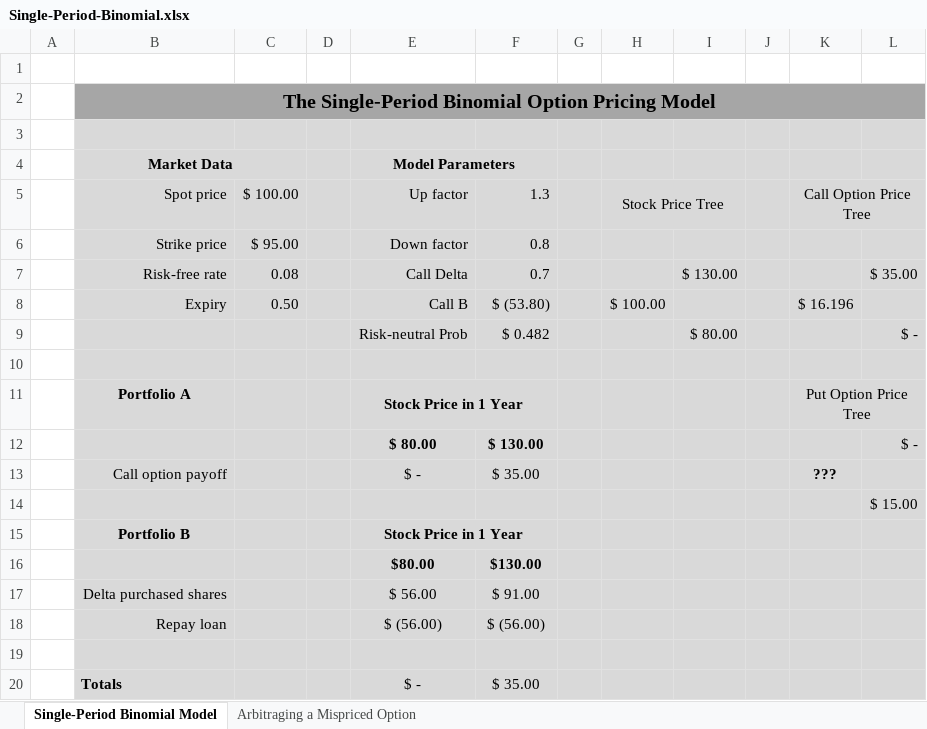
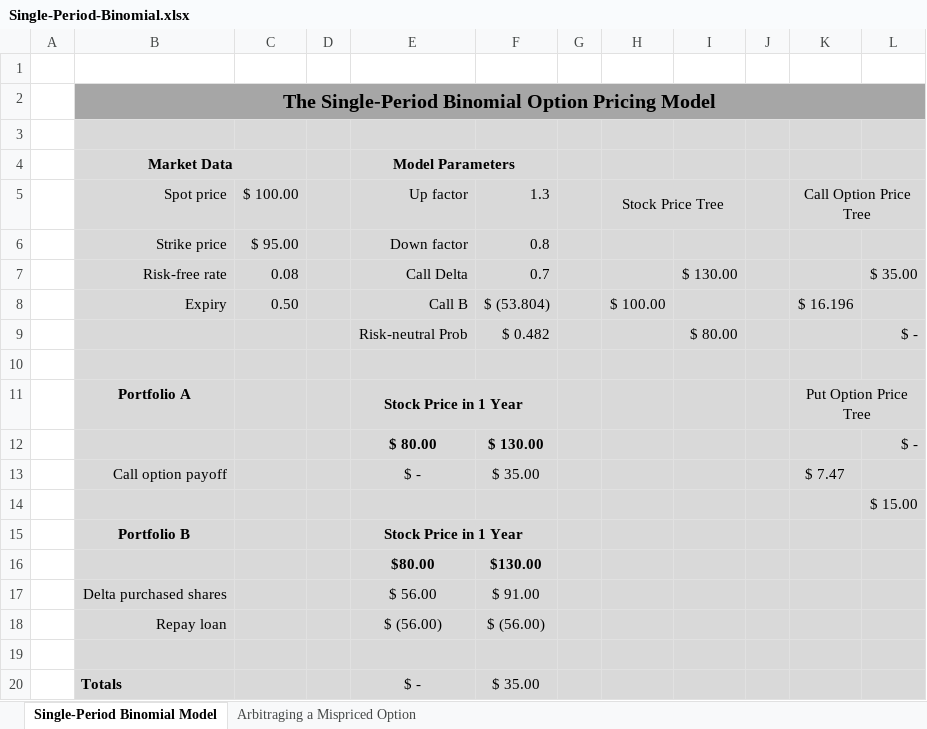
Before and after one commit to broughtj/Fin5350, an Excel workbook: Fall2020/Notes/McDonald/Chapter10/Single-Period-Binomial.xlsx, sheet Single-Period Binomial Model, drawn as a sheet; values as stored, in another font and other column widths than the file's, no borders; the diff names each change by its address in the sheet, - before the commit and + after, or states it on an @@ line.

```diff
--- a/Fall2020/Notes/McDonald/Chapter10/Single-Period-Binomial.xlsx (sheet Single-Period Binomial Model)
+++ b/Fall2020/Notes/McDonald/Chapter10/Single-Period-Binomial.xlsx (sheet Single-Period Binomial Model)
-F8: $ (53.80)
+F8: $ (53.804)
-K13: ???
+K13: $ 7.47
-K13 bold: on
+K13 bold: off
```
Also changed, not shown: 2 other files.
